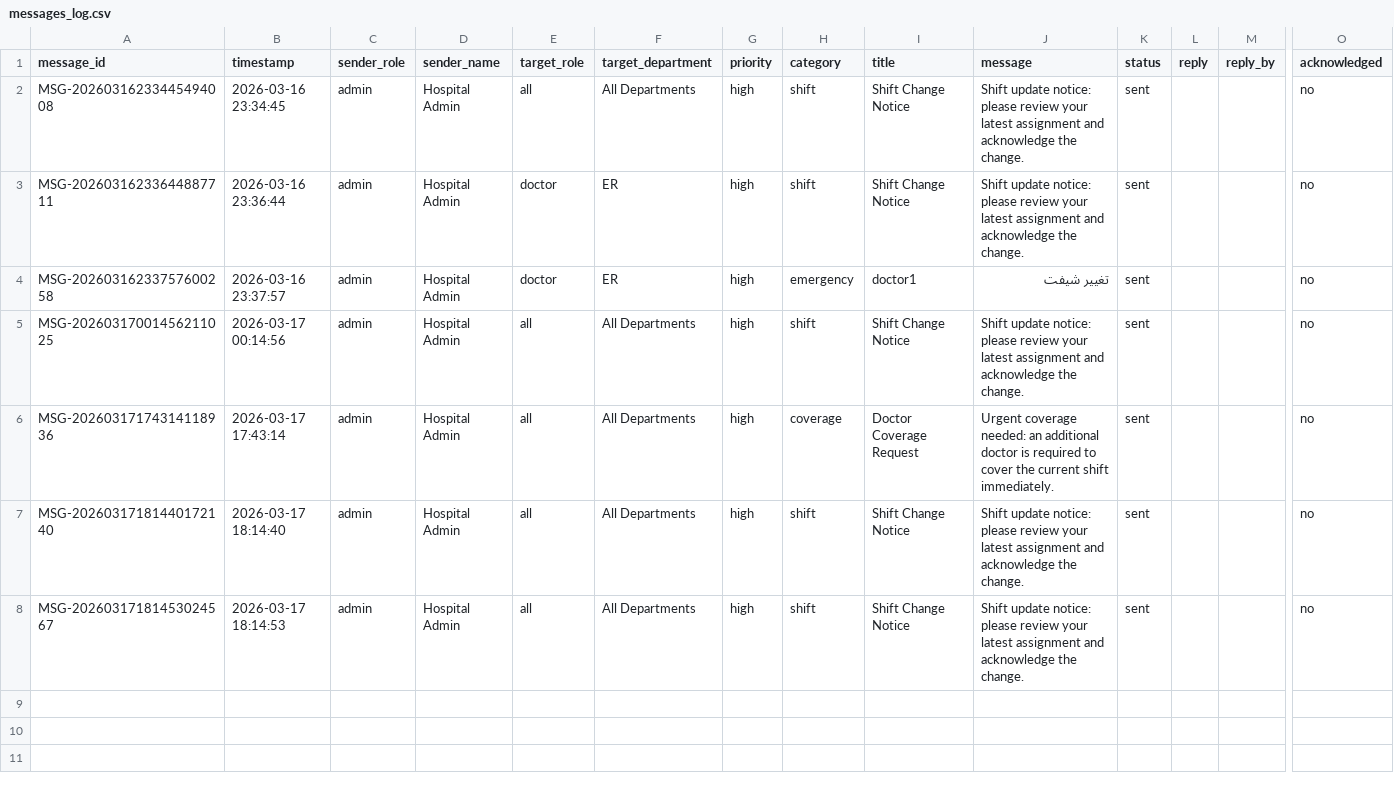
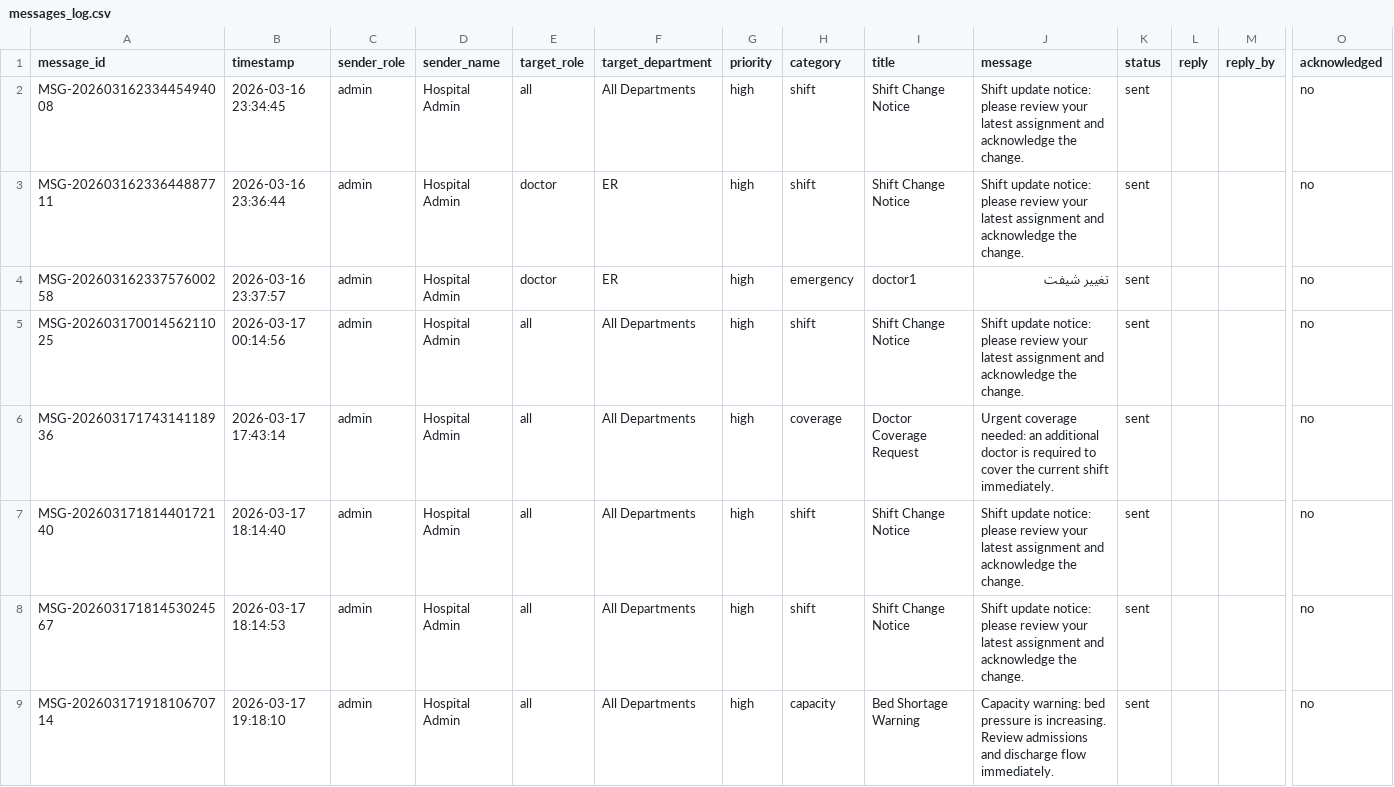
Before and after one commit to b0khalifa/hro-ps-ai, a CSV file: messages_log.csv, drawn as a sheet; only a part is shown, gaps mark what is left out; rows hold the shown columns only; the diff names each change by its address in the sheet, - before the commit and + after, or states it on an @@ line.

```diff
--- a/messages_log.csv
+++ b/messages_log.csv
+row 9: MSG-20260317191810670714 | 2026-03-17 19:18:10 | admin | Hospital Admin | all | All Departments | high | capacity | Bed Shortage Warning | Capacity warning: bed pressure is increasing. Review admissions and discharge flow immediately. | sent |  |  | no
```
Also changed, not shown: 1 other file.
